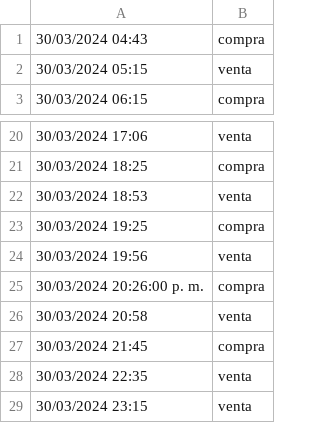
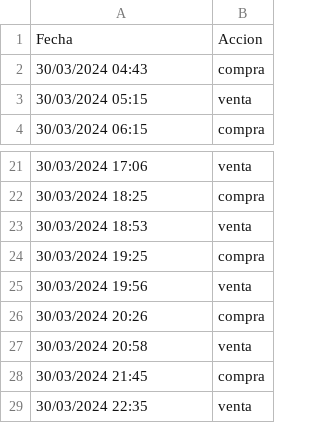
Before and after one commit to Tinmarian/tradingbot, a CSV file: cristian/backtesting30_marzo_24_1dia.csv, drawn as a sheet; only a part is shown, gaps mark what is left out; the shorter side is filled out with more unchanged rows.

```diff
--- a/cristian/backtesting30_marzo_24_1dia.csv
+++ b/cristian/backtesting30_marzo_24_1dia.csv
@@ -1 +1,2 @@
+Fecha,Accion
 30/03/2024 04:43,compra
@@ -24,3 +25,3 @@
 30/03/2024 19:56,venta
-30/03/2024  20:26:00 p. m.,compra
+30/03/2024 20:26,compra
 30/03/2024 20:58,venta
```
Also changed, not shown: 3 other files.
